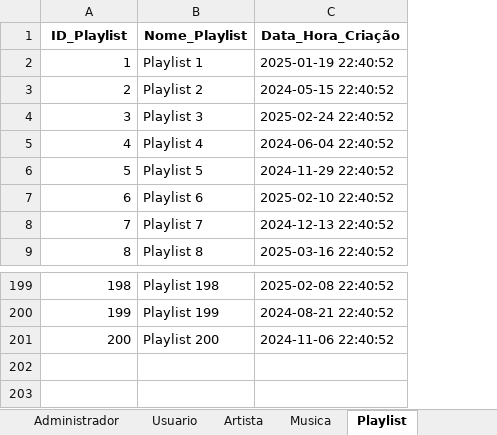
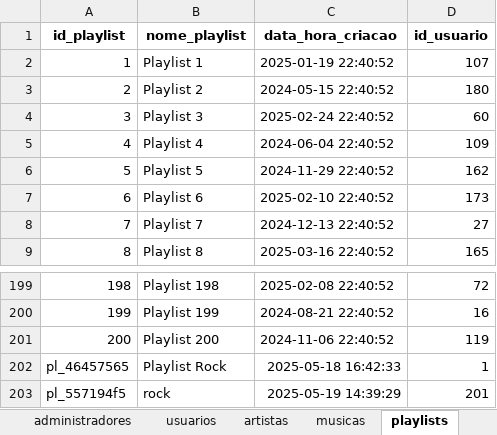
Before and after one commit to willianlim/computer_science_degree, an Excel workbook: semester_1/fundamentals_of_algorithms/spotifei/data/database.xlsx, sheet playlists, drawn as a sheet; only a part is shown, gaps mark what is left out; values as stored, in another font and other column widths than the file's, no borders; removed rows and columns are numbered as before the commit, all else as after; the diff names each change by its address in the sheet, - before the commit and + after, or states it on an @@ line.

```diff
--- a/semester_1/fundamentals_of_algorithms/spotifei/data/database.xlsx (sheet playlists)
+++ b/semester_1/fundamentals_of_algorithms/spotifei/data/database.xlsx (sheet playlists)
-sheet tab: Administrador
+sheet tab: administradores
-sheet tab: Artista
+sheet tab: artistas
-sheet tab: Musica
+sheet tab: musicas
-sheet tab: Playlist
+sheet tab: playlists
-sheet tab: Usuario
+column D, rows 2-9: 107 | 180 | 60 | 109 | 162 | 173 | 27 | 165; rows 199-201: 72 | 16 | 119
-row 1: ID_Playlist | Nome_Playlist | Data_Hora_Criação
+row 1: id_playlist | nome_playlist | data_hora_criacao | id_usuario
+row 202: pl_46457565 | Playlist Rock | 2025-05-18 16:42:33 | 1
+row 203: pl_557194f5 | rock | 2025-05-19 14:39:29 | 201
```
Also changed, not shown: sheet playlists_musicas, sheet usuarios, sheet musicas, sheet administradores, sheet interacoes_musicas, sheet historicos, 1 more sheet, other sheet tabs, 16 other files.
